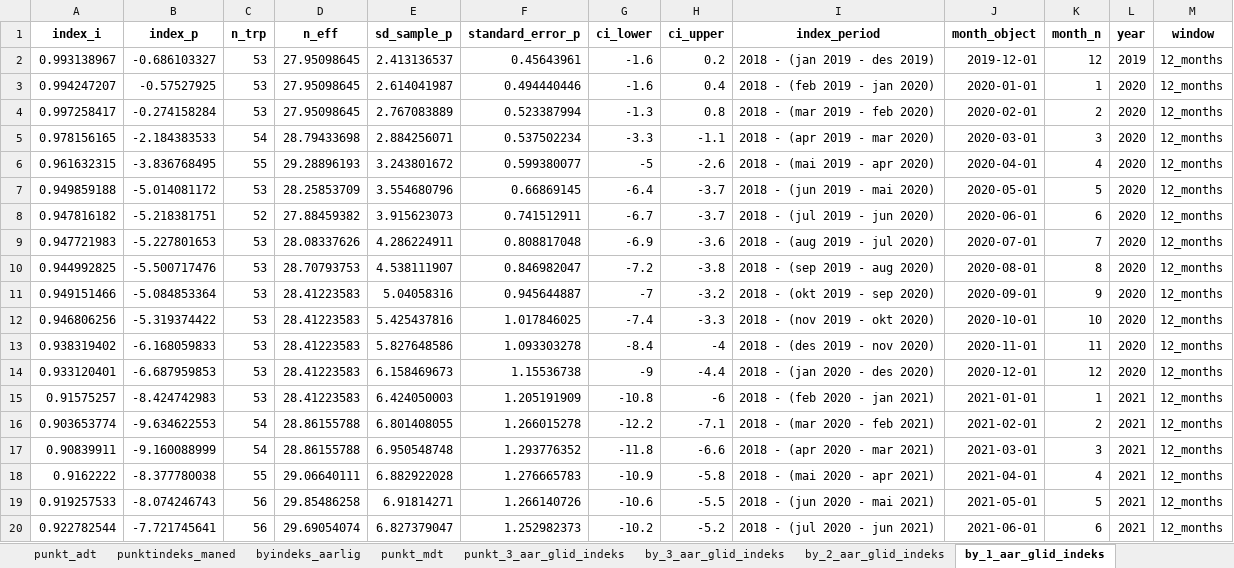
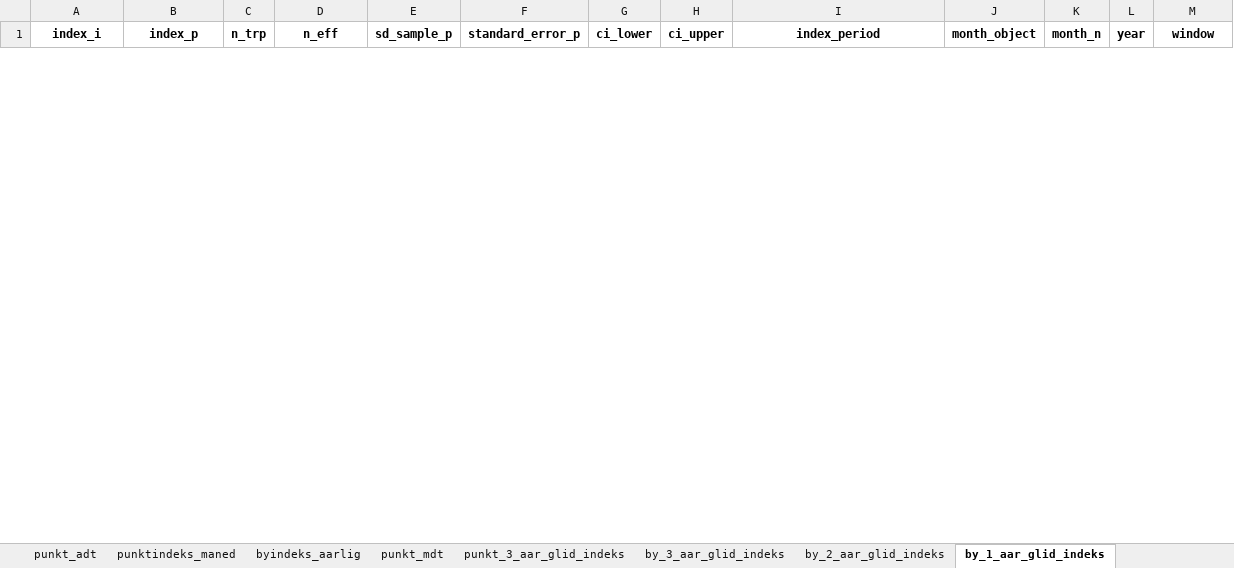
Before and after one commit to snohan/byindeks, an Excel workbook: data_indexpoints_tidy/tallmateriale_959.xlsx, sheet by_1_aar_glid_indeks, drawn as a sheet; only a part is shown; values as stored, in another font and other column widths than the file's, no borders; removed rows and columns are numbered as before the commit, all else as after; the diff covers the shown part only; the diff names each change by its address in the sheet, - before the commit and + after, or states it on an @@ line.

```diff
--- a/data_indexpoints_tidy/tallmateriale_959.xlsx (sheet by_1_aar_glid_indeks)
+++ b/data_indexpoints_tidy/tallmateriale_959.xlsx (sheet by_1_aar_glid_indeks)
-row 2: 0.993138967 | -0.686103327 | 53 | 27.95098645 | 2.413136537 | 0.45643961 | -1.6 | 0.2 | 2018 - (jan 2019 - des 2019) | 2019-12-01 | 12 | 2019 | 12_months
-row 3: 0.994247207 | -0.57527925 | 53 | 27.95098645 | 2.614041987 | 0.494440446 | -1.6 | 0.4 | 2018 - (feb 2019 - jan 2020) | 2020-01-01 | 1 | 2020 | 12_months
-row 4: 0.997258417 | -0.274158284 | 53 | 27.95098645 | 2.767083889 | 0.523387994 | -1.3 | 0.8 | 2018 - (mar 2019 - feb 2020) | 2020-02-01 | 2 | 2020 | 12_months
-row 5: 0.978156165 | -2.184383533 | 54 | 28.79433698 | 2.884256071 | 0.537502234 | -3.3 | -1.1 | 2018 - (apr 2019 - mar 2020) | 2020-03-01 | 3 | 2020 | 12_months
-row 6: 0.961632315 | -3.836768495 | 55 | 29.28896193 | 3.243801672 | 0.599380077 | -5 | -2.6 | 2018 - (mai 2019 - apr 2020) | 2020-04-01 | 4 | 2020 | 12_months
-row 7: 0.949859188 | -5.014081172 | 53 | 28.25853709 | 3.554680796 | 0.66869145 | -6.4 | -3.7 | 2018 - (jun 2019 - mai 2020) | 2020-05-01 | 5 | 2020 | 12_months
-row 8: 0.947816182 | -5.218381751 | 52 | 27.88459382 | 3.915623073 | 0.741512911 | -6.7 | -3.7 | 2018 - (jul 2019 - jun 2020) | 2020-06-01 | 6 | 2020 | 12_months
-row 9: 0.947721983 | -5.227801653 | 53 | 28.08337626 | 4.286224911 | 0.808817048 | -6.9 | -3.6 | 2018 - (aug 2019 - jul 2020) | 2020-07-01 | 7 | 2020 | 12_months
-row 10: 0.944992825 | -5.500717476 | 53 | 28.70793753 | 4.538111907 | 0.846982047 | -7.2 | -3.8 | 2018 - (sep 2019 - aug 2020) | 2020-08-01 | 8 | 2020 | 12_months
-row 11: 0.949151466 | -5.084853364 | 53 | 28.41223583 | 5.04058316 | 0.945644887 | -7 | -3.2 | 2018 - (okt 2019 - sep 2020) | 2020-09-01 | 9 | 2020 | 12_months
-row 12: 0.946806256 | -5.319374422 | 53 | 28.41223583 | 5.425437816 | 1.017846025 | -7.4 | -3.3 | 2018 - (nov 2019 - okt 2020) | 2020-10-01 | 10 | 2020 | 12_months
-row 13: 0.938319402 | -6.168059833 | 53 | 28.41223583 | 5.827648586 | 1.093303278 | -8.4 | -4 | 2018 - (des 2019 - nov 2020) | 2020-11-01 | 11 | 2020 | 12_months
-row 14: 0.933120401 | -6.687959853 | 53 | 28.41223583 | 6.158469673 | 1.15536738 | -9 | -4.4 | 2018 - (jan 2020 - des 2020) | 2020-12-01 | 12 | 2020 | 12_months
-row 15: 0.91575257 | -8.424742983 | 53 | 28.41223583 | 6.424050003 | 1.205191909 | -10.8 | -6 | 2018 - (feb 2020 - jan 2021) | 2021-01-01 | 1 | 2021 | 12_months
-row 16: 0.903653774 | -9.634622553 | 54 | 28.86155788 | 6.801408055 | 1.266015278 | -12.2 | -7.1 | 2018 - (mar 2020 - feb 2021) | 2021-02-01 | 2 | 2021 | 12_months
-row 17: 0.90839911 | -9.160088999 | 54 | 28.86155788 | 6.950548748 | 1.293776352 | -11.8 | -6.6 | 2018 - (apr 2020 - mar 2021) | 2021-03-01 | 3 | 2021 | 12_months
-row 18: 0.9162222 | -8.377780038 | 55 | 29.06640111 | 6.882922028 | 1.276665783 | -10.9 | -5.8 | 2018 - (mai 2020 - apr 2021) | 2021-04-01 | 4 | 2021 | 12_months
-row 19: 0.919257533 | -8.074246743 | 56 | 29.85486258 | 6.91814271 | 1.266140726 | -10.6 | -5.5 | 2018 - (jun 2020 - mai 2021) | 2021-05-01 | 5 | 2021 | 12_months
-row 20: 0.922782544 | -7.721745641 | 56 | 29.69054074 | 6.827379047 | 1.252982373 | -10.2 | -5.2 | 2018 - (jul 2020 - jun 2021) | 2021-06-01 | 6 | 2021 | 12_months
```
Also changed, not shown: 56 added rows and 34 removed rows elsewhere in this sheet, sheet punkt_3_aar_glid_indeks, sheet punkt_mdt, sheet by_2_aar_glid_indeks, sheet by_3_aar_glid_indeks, sheet punktindeks_maned, sheet punkt_adt, 1 more sheet, data_indexpoints_tidy/tallmateriale_8952.xlsx, 3 other files.
